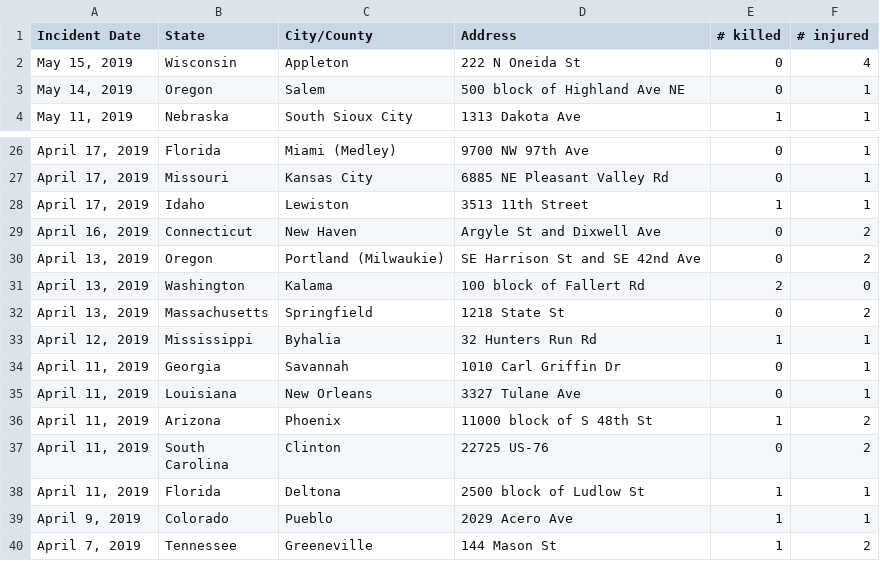
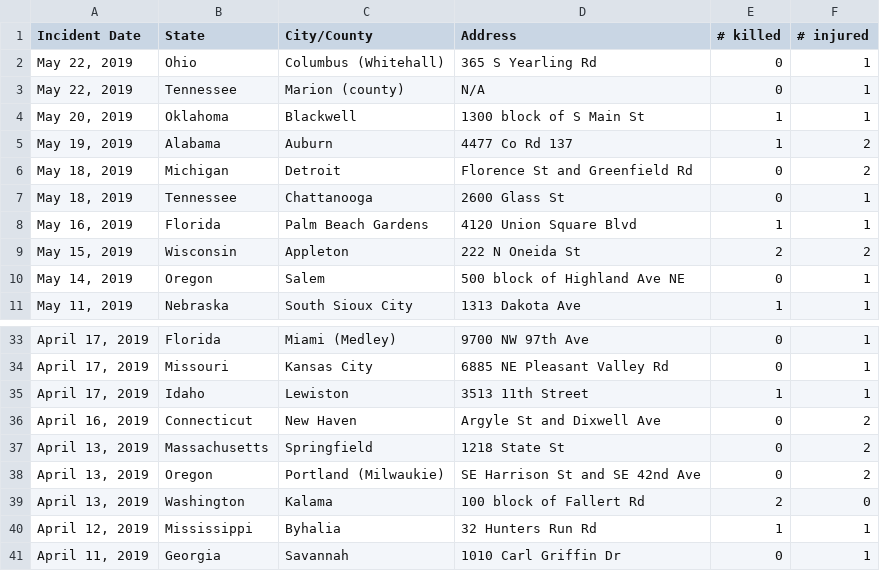
Before and after one commit to s5shah/ECE143_project, a CSV file: Scrape/Officers_Shootings_2019.csv, drawn as a sheet; only a part is shown, gaps mark what is left out; the shorter side is filled out with more unchanged rows.

```diff
--- a/Scrape/Officers_Shootings_2019.csv
+++ b/Scrape/Officers_Shootings_2019.csv
@@ -1,3 +1,10 @@
 Incident Date,State,City/County,Address,# killed,# injured
-"May 15, 2019",Wisconsin,Appleton,222 N Oneida St,0,4
+"May 22, 2019",Ohio,Columbus (Whitehall),365 S Yearling Rd,0,1
+"May 22, 2019",Tennessee,Marion (county),N/A,0,1
+"May 20, 2019",Oklahoma,Blackwell,1300 block of S Main St,1,1
+"May 19, 2019",Alabama,Auburn,4477 Co Rd 137,1,2
+"May 18, 2019",Michigan,Detroit,Florence St and Greenfield Rd,0,2
+"May 18, 2019",Tennessee,Chattanooga,2600 Glass St,0,1
+"May 16, 2019",Florida,Palm Beach Gardens,4120 Union Square Blvd,1,1
+"May 15, 2019",Wisconsin,Appleton,222 N Oneida St,2,2
 "May 14, 2019",Oregon,Salem,500 block of Highland Ave NE,0,1
@@ -29,5 +36,5 @@ Incident Date,State,City/County,Address,# killed,# injured
 "April 16, 2019",Connecticut,New Haven,Argyle St and Dixwell Ave,0,2
+"April 13, 2019",Massachusetts,Springfield,1218 State St,0,2
 "April 13, 2019",Oregon,Portland (Milwaukie),SE Harrison St and SE 42nd Ave,0,2
 "April 13, 2019",Washington,Kalama,100 block of Fallert Rd,2,0
-"April 13, 2019",Massachusetts,Springfield,1218 State St,0,2
 "April 12, 2019",Mississippi,Byhalia,32 Hunters Run Rd,1,1
```
Also changed, not shown: Scrape/Mass_Shootings_2015.csv, Scrape/Mass_Shootings_2018.csv, 12 other files.
